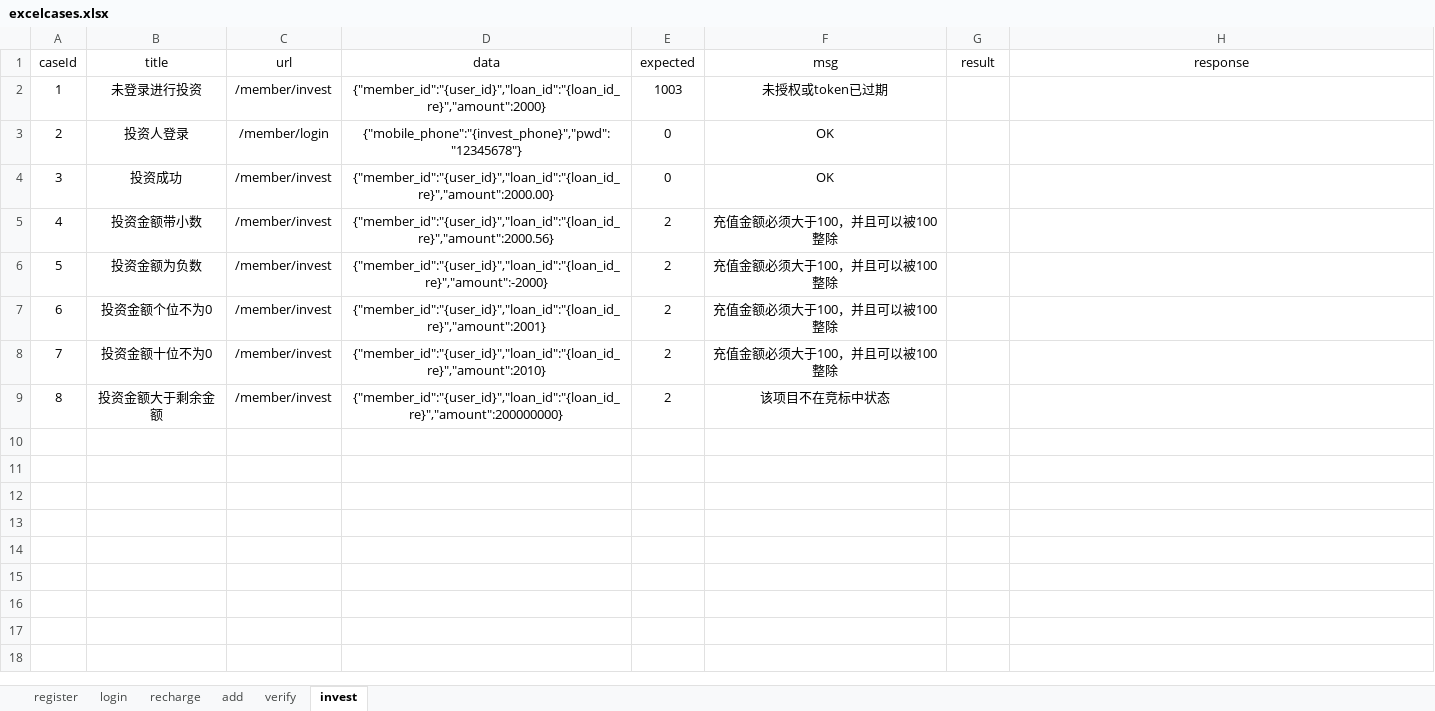
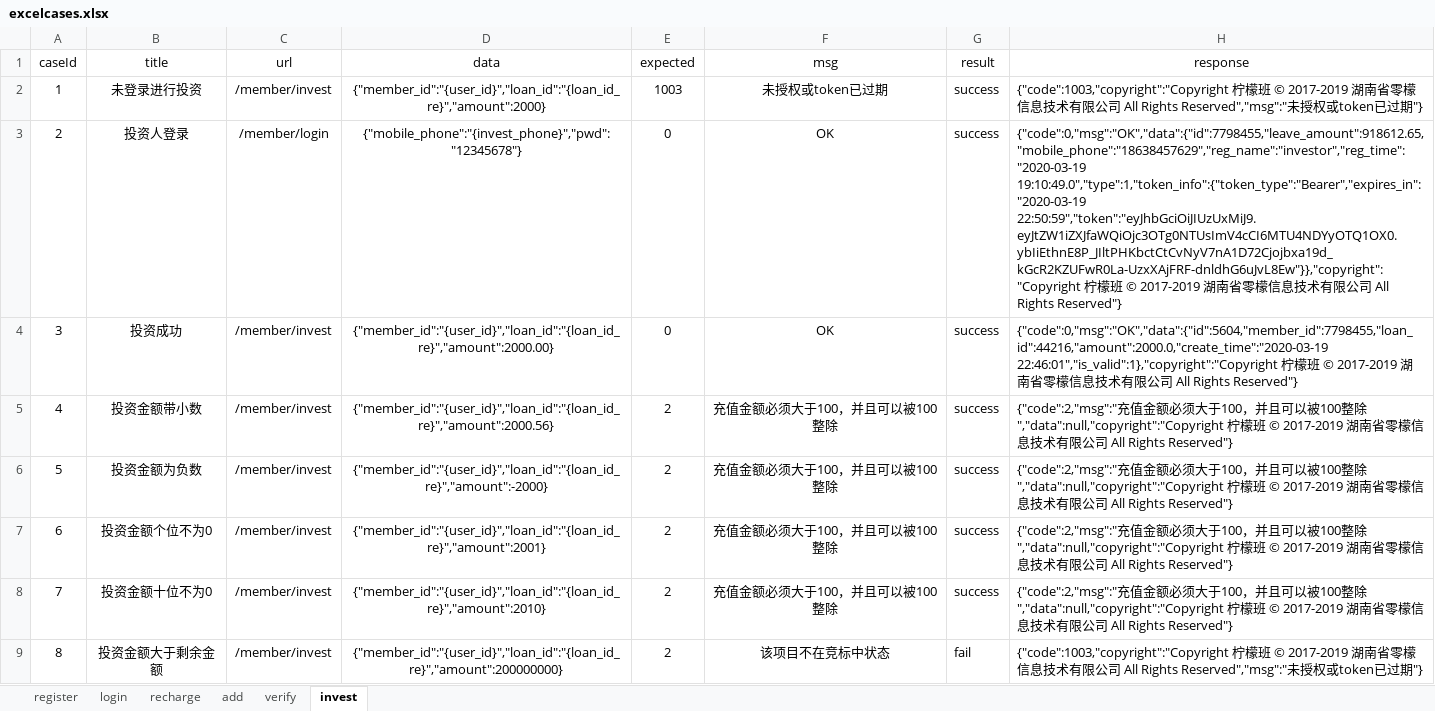
Before and after one commit to yhusr/pythonWorkspace3.17, an Excel workbook: data/excelcases.xlsx, sheet invest, drawn as a sheet; values as stored, in another font and other column widths than the file's, no borders; the diff names each change by its address in the sheet, - before the commit and + after, or states it on an @@ line.

```diff
--- a/data/excelcases.xlsx (sheet invest)
+++ b/data/excelcases.xlsx (sheet invest)
-G2:G8 (result): (empty)
+G2:G8 (result): success
-H2 (response): (empty)
+H2 (response): {"code":1003,"copyright":"Copyright 柠檬班 © 2017-2019 湖南省零檬信息技术有限公司 All Rights Reserved","msg":"未授权或token已过期"}
-H3 (response): (empty)
+H3 (response): {"code":0,"msg":"OK","data":{"id":7798455,"leave_amount":918612.65,"mobile_phone":"18638457629","reg_name":"investor","reg_time":"2020-03-19 19:10:49.0","type":1,"token_info":{"token_type":"Bearer","expires_in":"2020-03-19 22:50:59","token":"eyJhbGciOiJIUzUxMiJ9.eyJtZW1iZXJfaWQiOjc3OTg0NTUsImV4cCI6MTU4NDYyOTQ1OX0.ybIiEthnE8P_JIltPHKbctCtCvNyV7nA1D72Cjojbxa19d_kGcR2KZUFwR0La-UzxXAjFRF-dnldhG6uJvL8Ew"}},"copyright":"Copyright 柠檬班 © 2017-2019 湖南省零檬信息技术有限公司 All Rights Reserved"}
-H4 (response): (empty)
+H4 (response): {"code":0,"msg":"OK","data":{"id":5604,"member_id":7798455,"loan_id":44216,"amount":2000.0,"create_time":"2020-03-19 22:46:01","is_valid":1},"copyright":"Copyright 柠檬班 © 2017-2019 湖南省零檬信息技术有限公司 All Rights Reserved"}
-H5:H8 (response): (empty)
+H5:H8 (response): {"code":2,"msg":"充值金额必须大于100，并且可以被100整除","data":null,"copyright":"Copyright 柠檬班 © 2017-2019 湖南省零檬信息技术有限公司 All Rights Reserved"}
-G9 (result): (empty)
+G9 (result): fail
-H9 (response): (empty)
+H9 (response): {"code":1003,"copyright":"Copyright 柠檬班 © 2017-2019 湖南省零檬信息技术有限公司 All Rights Reserved","msg":"未授权或token已过期"}
```
Also changed, not shown: sheet add, sheet recharge, sheet verify, sheet login, sheet register, 23 other files.
